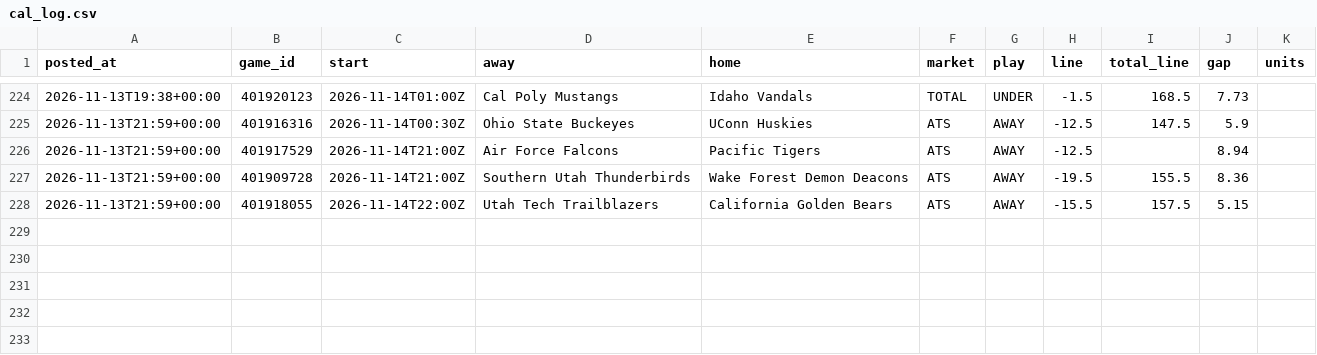
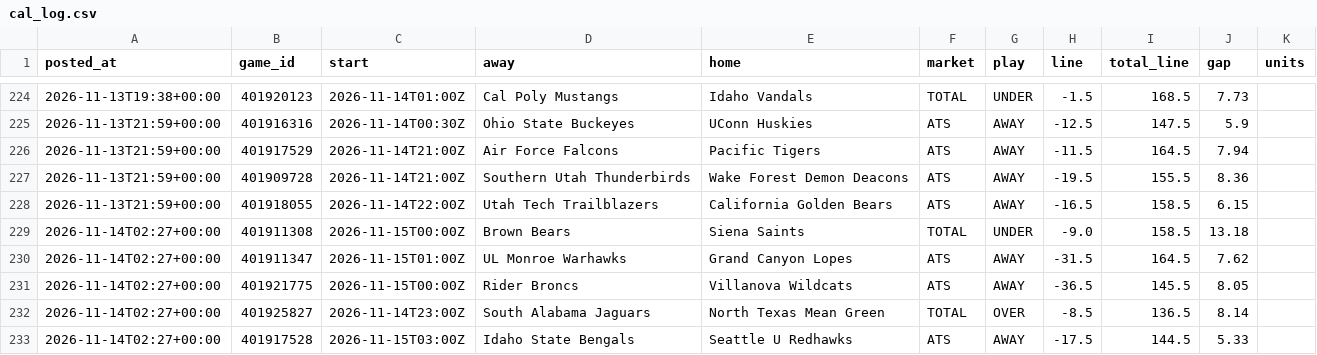
Before and after one commit to patjennings96-ctrl/ncaab-edge-board, a CSV file: data/history/cal_log.csv, drawn as a sheet; only a part is shown, gaps mark what is left out.

```diff
--- a/data/history/cal_log.csv
+++ b/data/history/cal_log.csv
@@ -225,4 +225,9 @@ posted_at,game_id,start,away,home,market,play,line,total_line,gap,units
 2026-11-13T21:59+00:00,401916316,2026-11-14T00:30Z,Ohio State Buckeyes,UConn Huskies,ATS,AWAY,-12.5,147.5,5.9,
-2026-11-13T21:59+00:00,401917529,2026-11-14T21:00Z,Air Force Falcons,Pacific Tigers,ATS,AWAY,-12.5,,8.94,
+2026-11-13T21:59+00:00,401917529,2026-11-14T21:00Z,Air Force Falcons,Pacific Tigers,ATS,AWAY,-11.5,164.5,7.94,
 2026-11-13T21:59+00:00,401909728,2026-11-14T21:00Z,Southern Utah Thunderbirds,Wake Forest Demon Deacons,ATS,AWAY,-19.5,155.5,8.36,
-2026-11-13T21:59+00:00,401918055,2026-11-14T22:00Z,Utah Tech Trailblazers,California Golden Bears,ATS,AWAY,-15.5,157.5,5.15,
+2026-11-13T21:59+00:00,401918055,2026-11-14T22:00Z,Utah Tech Trailblazers,California Golden Bears,ATS,AWAY,-16.5,158.5,6.15,
+2026-11-14T02:27+00:00,401911308,2026-11-15T00:00Z,Brown Bears,Siena Saints,TOTAL,UNDER,-9.0,158.5,13.18,
+2026-11-14T02:27+00:00,401911347,2026-11-15T01:00Z,UL Monroe Warhawks,Grand Canyon Lopes,ATS,AWAY,-31.5,164.5,7.62,
+2026-11-14T02:27+00:00,401921775,2026-11-15T00:00Z,Rider Broncs,Villanova Wildcats,ATS,AWAY,-36.5,145.5,8.05,
+2026-11-14T02:27+00:00,401925827,2026-11-14T23:00Z,South Alabama Jaguars,North Texas Mean Green,TOTAL,OVER,-8.5,136.5,8.14,
+2026-11-14T02:27+00:00,401917528,2026-11-15T03:00Z,Idaho State Bengals,Seattle U Redhawks,ATS,AWAY,-17.5,144.5,5.33,
```
Also changed, not shown: data/history/card_log.csv, data/history/odds_snapshots.csv, 6 other files.
